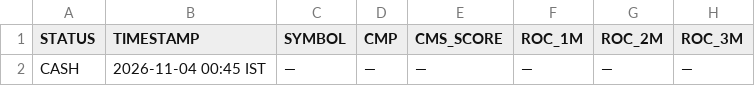
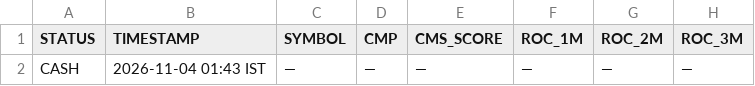
Before and after one commit to Adiversion/GSheetScreener, a CSV file: nse-momentum-engine/app/data/signal.csv, drawn as a sheet; only a part is shown; the diff names each change by its address in the sheet, - before the commit and + after, or states it on an @@ line.

```diff
--- a/nse-momentum-engine/app/data/signal.csv
+++ b/nse-momentum-engine/app/data/signal.csv
-B2 (TIMESTAMP): 2026-11-04 00:45 IST
+B2 (TIMESTAMP): 2026-11-04 01:43 IST
```
Also changed, not shown: 6 other files.
